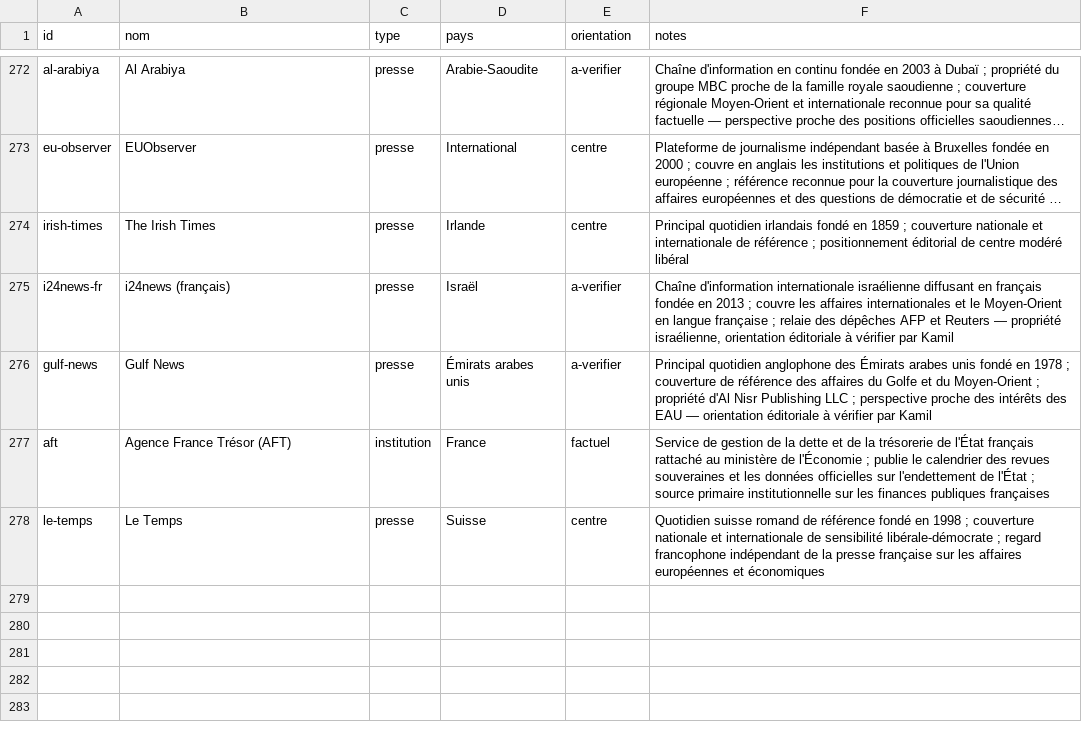
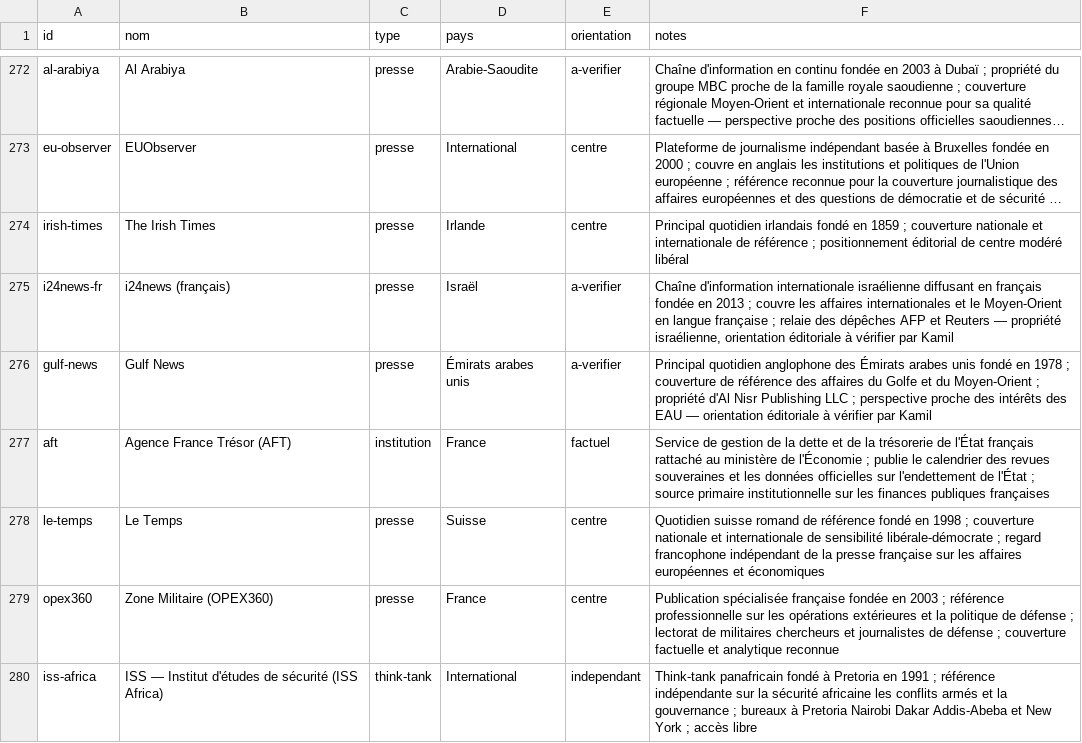
Before and after one commit to Kamaya22/geopolitique-quotidienne, a CSV file: data/registry.csv, drawn as a sheet; only a part is shown, gaps mark what is left out; long unchanged cells end in …; the diff names each change by its address in the sheet, - before the commit and + after, or states it on an @@ line.

```diff
--- a/data/registry.csv
+++ b/data/registry.csv
+row 279: opex360 | Zone Militaire (OPEX360) | presse | France | centre | Publication spécialisée française fondée en 2003 ; référence professionnelle sur les opérations extérieures et la politique de défense ; lectorat de militaires chercheurs et journalistes de défense ; couverture factuelle et analytique reconnue
+row 280: iss-africa | ISS — Institut d'études de sécurité (ISS Africa) | think-tank | International | independant | Think-tank panafricain fondé à Pretoria en 1991 ; référence indépendante sur la sécurité africaine les conflits armés et la gouvernance ; bureaux à Pretoria Nairobi Dakar Addis-Abeba et New York ; accès libre
```
Also changed, not shown: 3 other files.
